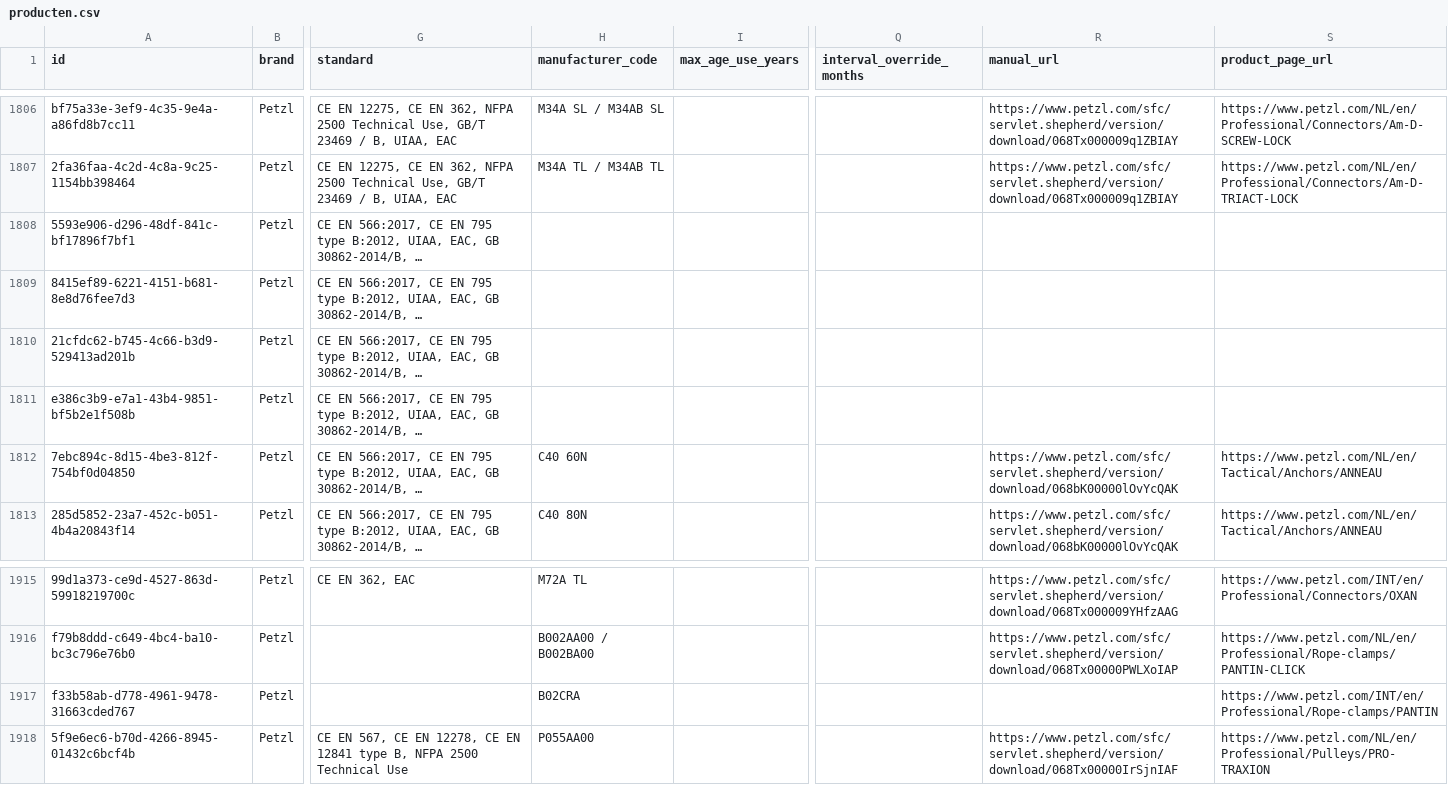
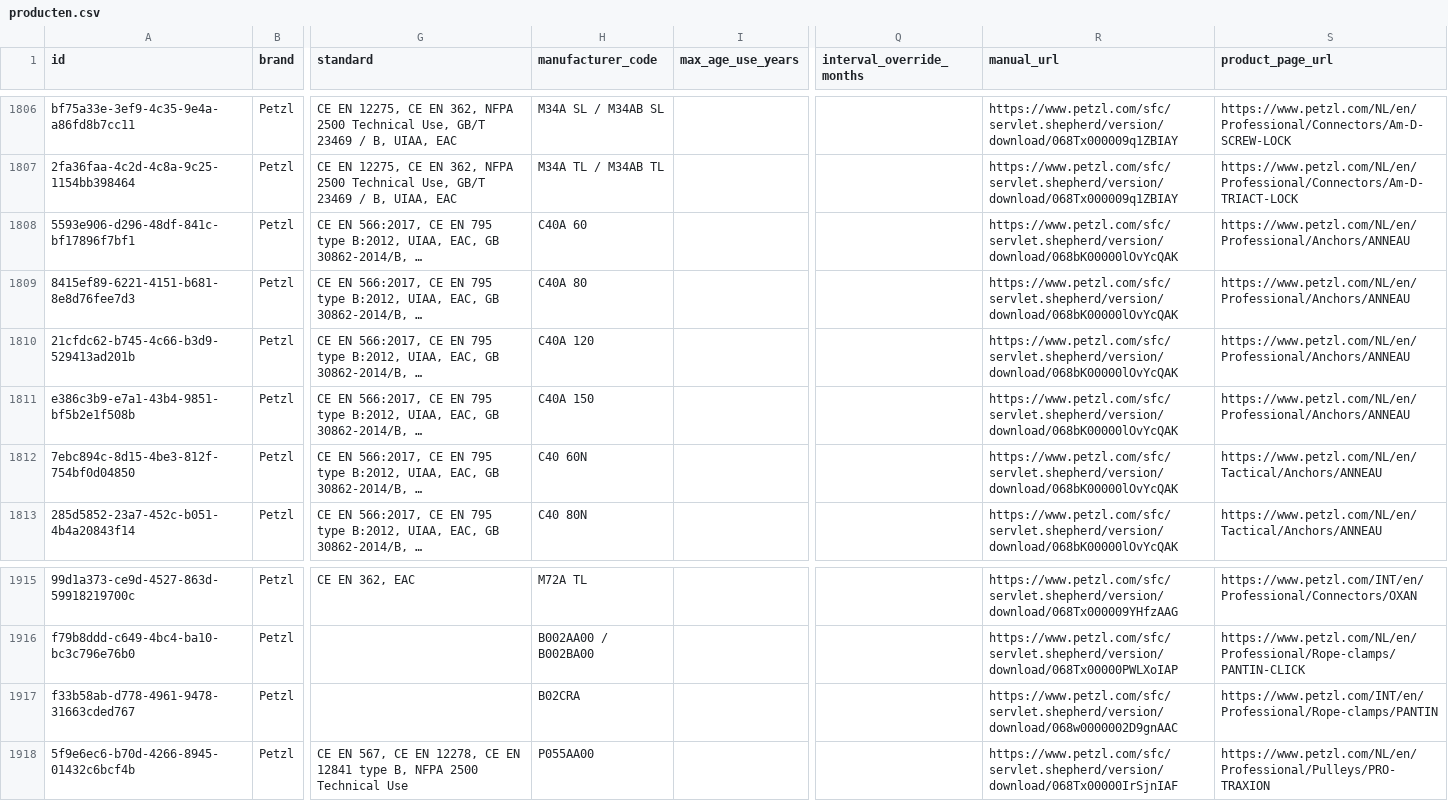
Before and after one commit to Gearonimo-app/gearonimo, a CSV file: catalog/producten.csv, drawn as a sheet; only a part is shown, gaps mark what is left out; long unchanged cells end in …; the diff names each change by its address in the sheet, - before the commit and + after, or states it on an @@ line.

```diff
--- a/catalog/producten.csv
+++ b/catalog/producten.csv
-H1808 (manufacturer_code): (empty)
+H1808 (manufacturer_code): C40A 60
-R1808:R1811 (manual_url): (empty)
+R1808:R1811 (manual_url): https://www.petzl.com/sfc/servlet.shepherd/version/download/068bK00000lOvYcQAK
-S1808:S1811 (product_page_url): (empty)
+S1808:S1811 (product_page_url): https://www.petzl.com/NL/en/Professional/Anchors/ANNEAU
-H1809 (manufacturer_code): (empty)
+H1809 (manufacturer_code): C40A 80
-H1810 (manufacturer_code): (empty)
+H1810 (manufacturer_code): C40A 120
-H1811 (manufacturer_code): (empty)
+H1811 (manufacturer_code): C40A 150
-R1917 (manual_url): (empty)
+R1917 (manual_url): https://www.petzl.com/sfc/servlet.shepherd/version/download/068w0000002D9gnAAC
```
